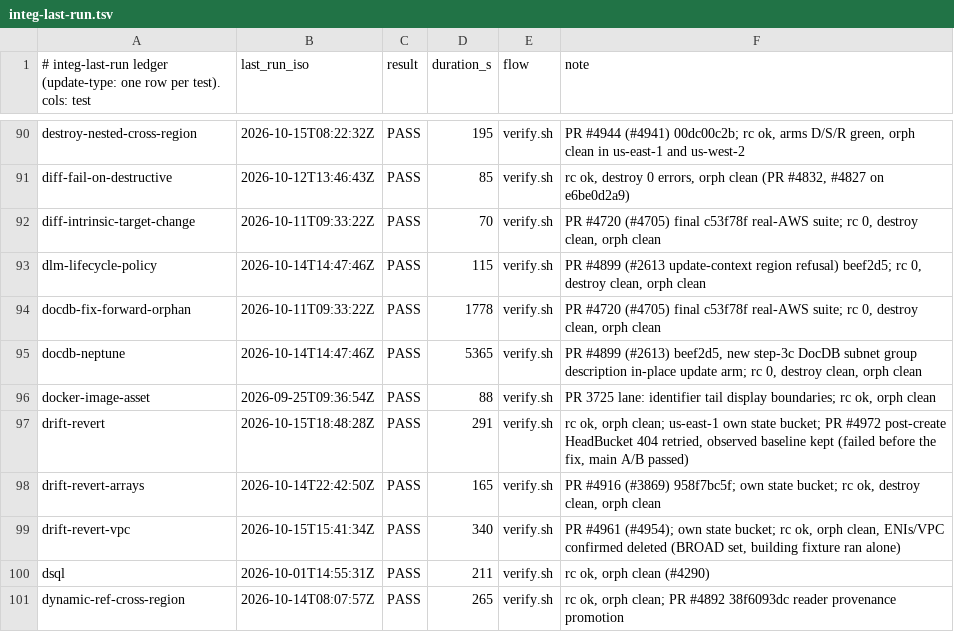
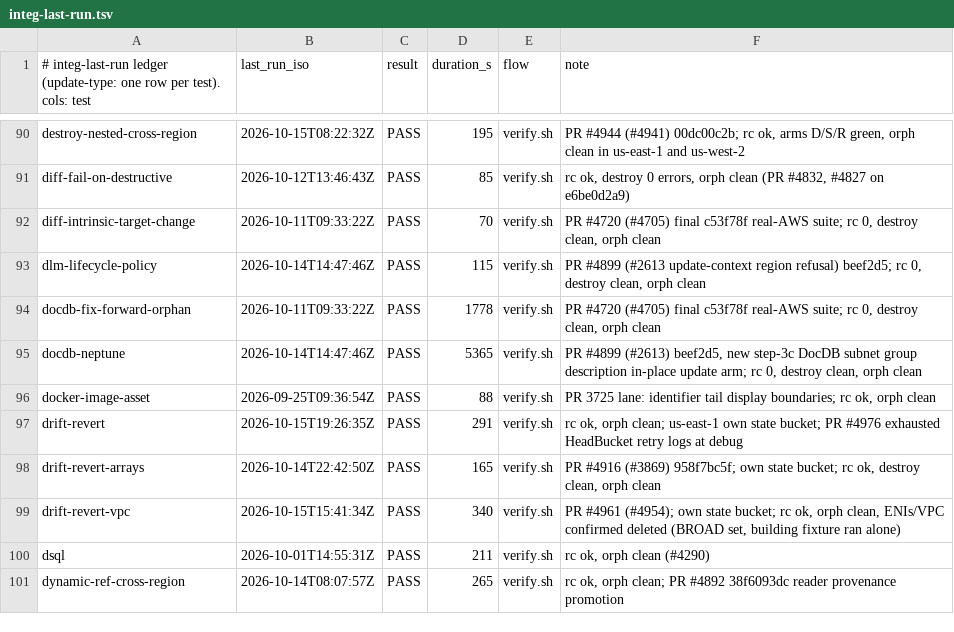
Before and after one commit to cm-suzuki-ryo/cdkd, a TSV file: docs/_generated/integ-last-run.tsv, drawn as a sheet; only a part is shown, gaps mark what is left out.

Commit message:
test(integ): record the #4976 drift-revert run

```diff
--- a/docs/_generated/integ-last-run.tsv
+++ b/docs/_generated/integ-last-run.tsv
@@ -96,3 +96,3 @@ docdb-neptune	2026-10-14T14:47:46Z	PASS	5365	verify.sh	PR #4899 (#2613) beef2d5,
 docker-image-asset	2026-09-25T09:36:54Z	PASS	88	verify.sh	PR 3725 lane: identifier tail display boundaries; rc ok, orph clean
-drift-revert	2026-10-15T18:48:28Z	PASS	291	verify.sh	rc ok, orph clean; us-east-1 own state bucket; PR #4972 post-create HeadBucket 404 retried, observed baseline kept (failed before the fix, main A/B passed)
+drift-revert	2026-10-15T19:26:35Z	PASS	291	verify.sh	rc ok, orph clean; us-east-1 own state bucket; PR #4976 exhausted HeadBucket retry logs at debug
 drift-revert-arrays	2026-10-14T22:42:50Z	PASS	165	verify.sh	PR #4916 (#3869) 958f7bc5f; own state bucket; rc ok, destroy clean, orph clean
```
